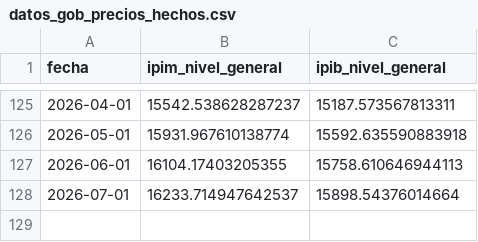
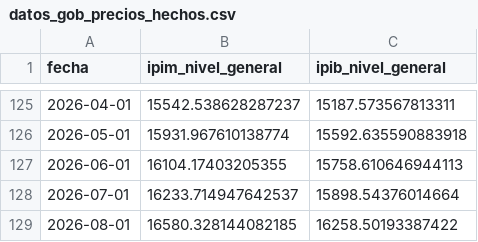
Before and after one commit to fgdata22/argentina-macro, a CSV file: data/datos_gob_precios_hechos.csv, drawn as a sheet; only a part is shown, gaps mark what is left out.

```diff
--- a/data/datos_gob_precios_hechos.csv
+++ b/data/datos_gob_precios_hechos.csv
@@ -128 +128,2 @@ fecha;ipim_nivel_general;ipib_nivel_general
 2026-07-01;16233.714947642537;15898.54376014664
+2026-08-01;16580.328144082185;16258.50193387422
```
Also changed, not shown: data/datos_gob_comercio_hechos.csv, data/datos_gob_empleo_hechos.csv, 3 other files.
